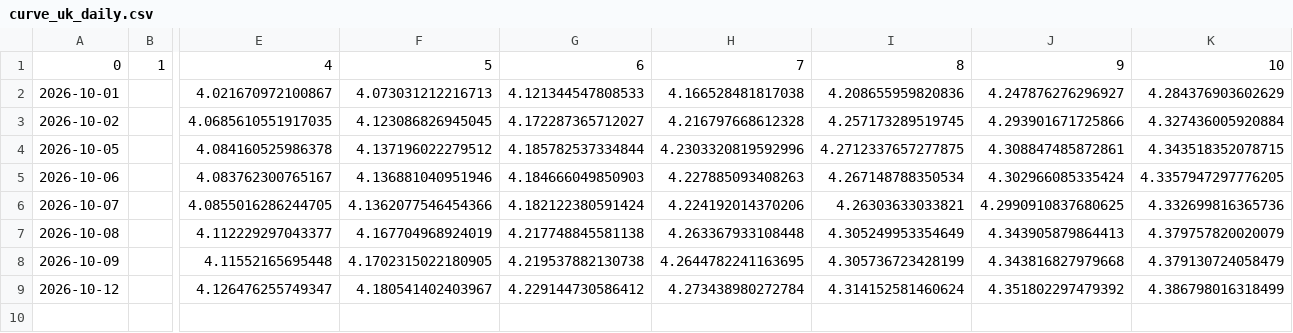
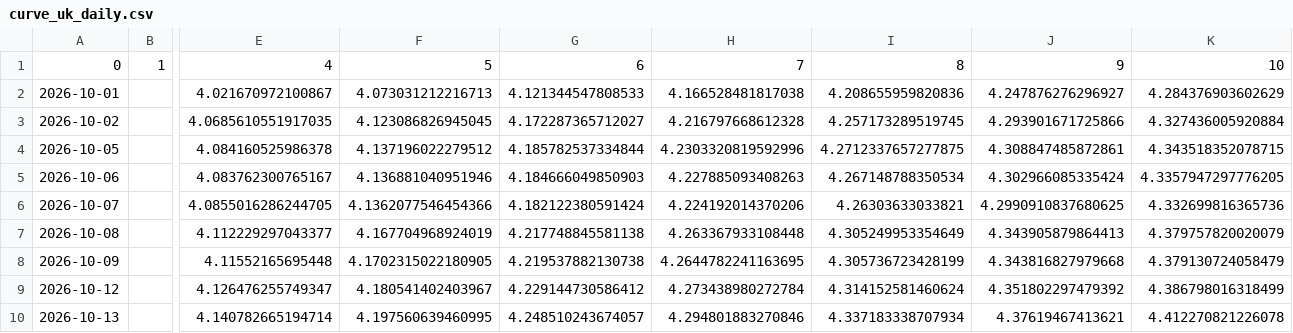
Before and after one commit to joshberelowitz-hub/fm-7k2q, a CSV file: data/curve_uk_daily.csv, drawn as a sheet; only a part is shown, gaps mark what is left out; rows hold the shown columns only; the diff names each change by its address in the sheet, - before the commit and + after, or states it on an @@ line.

```diff
--- a/data/curve_uk_daily.csv
+++ b/data/curve_uk_daily.csv
+row 10: 2026-10-13 |  | 4.140782665194714 | 4.197560639460995 | 4.248510243674057 | 4.294801883270846 | 4.337183338707934 | 4.37619467413621 | 4.412270821226078
```
Also changed, not shown: data/bbk_10y.csv, data/curve_de_daily.csv, 5 other files.
